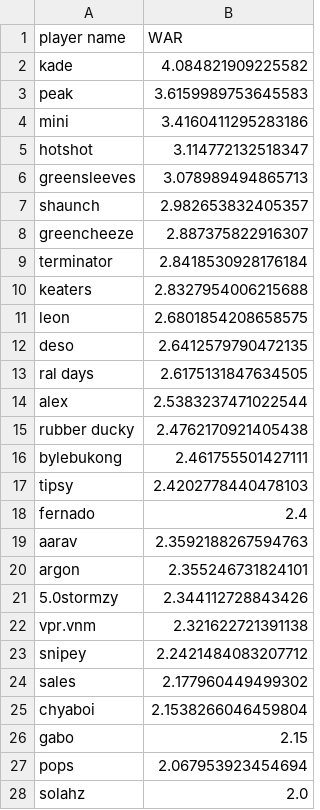
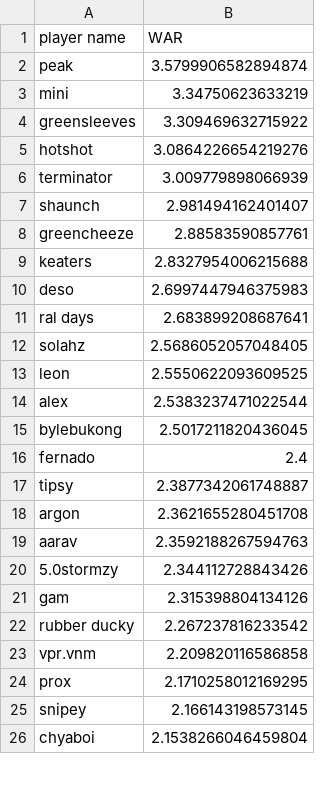
Before and after one commit to ankbhatia19/TRLRanking, a CSV file: results/final_war_with_new_players.csv, drawn as a sheet; only a part is shown; the diff covers the shown part only.

```diff
--- a/results/final_war_with_new_players.csv
+++ b/results/final_war_with_new_players.csv
@@ -1,28 +1,26 @@
 player name,WAR
-kade,4.084821909225582
-peak,3.6159989753645583
-mini,3.4160411295283186
-hotshot,3.114772132518347
-greensleeves,3.078989494865713
-shaunch,2.982653832405357
-greencheeze,2.887375822916307
-terminator,2.8418530928176184
+peak,3.5799906582894874
+mini,3.34750623633219
+greensleeves,3.309469632715922
+hotshot,3.0864226654219276
+terminator,3.009779898066939
+shaunch,2.981494162401407
+greencheeze,2.88583590857761
 keaters,2.8327954006215688
-leon,2.6801854208658575
-deso,2.6412579790472135
-ral days,2.6175131847634505
+deso,2.6997447946375983
+ral days,2.683899208687641
+solahz,2.5686052057048405
+leon,2.5550622093609525
 alex,2.5383237471022544
-rubber ducky,2.4762170921405438
-bylebukong,2.461755501427111
-tipsy,2.4202778440478103
+bylebukong,2.5017211820436045
 fernado,2.4
+tipsy,2.3877342061748887
+argon,2.3621655280451708
 aarav,2.3592188267594763
-argon,2.355246731824101
 5.0stormzy,2.344112728843426
-vpr.vnm,2.321622721391138
-snipey,2.2421484083207712
-sales,2.177960449499302
+gam,2.315398804134126
+rubber ducky,2.267237816233542
+vpr.vnm,2.209820116586858
+prox,2.1710258012169295
+snipey,2.166143198573145
 chyaboi,2.1538266046459804
-gabo,2.15
-pops,2.067953923454694
-solahz,2.0
```
Also changed, not shown: 18 added rows, 24 removed rows and 15 edited cells elsewhere in this file, results/cWAR/season_10.csv, results/cWAR/season_9.csv, 12 other files.
